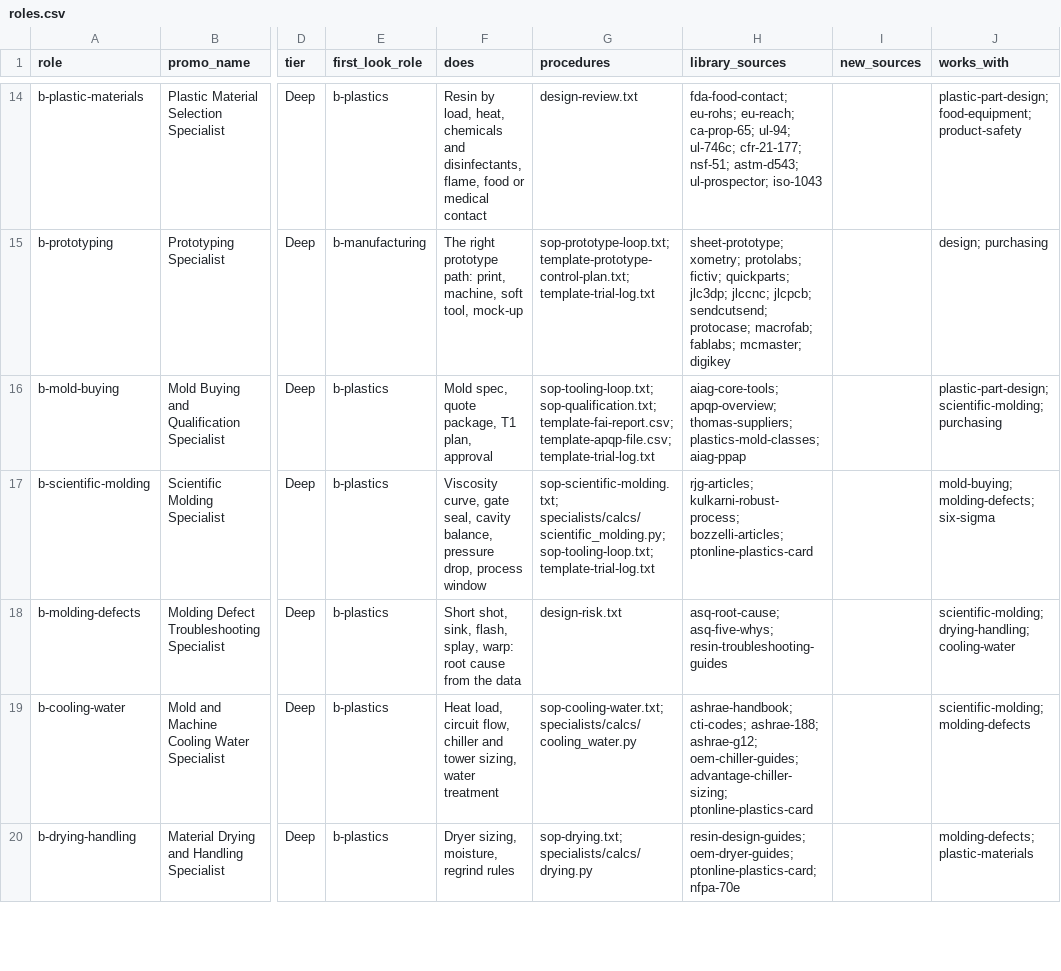
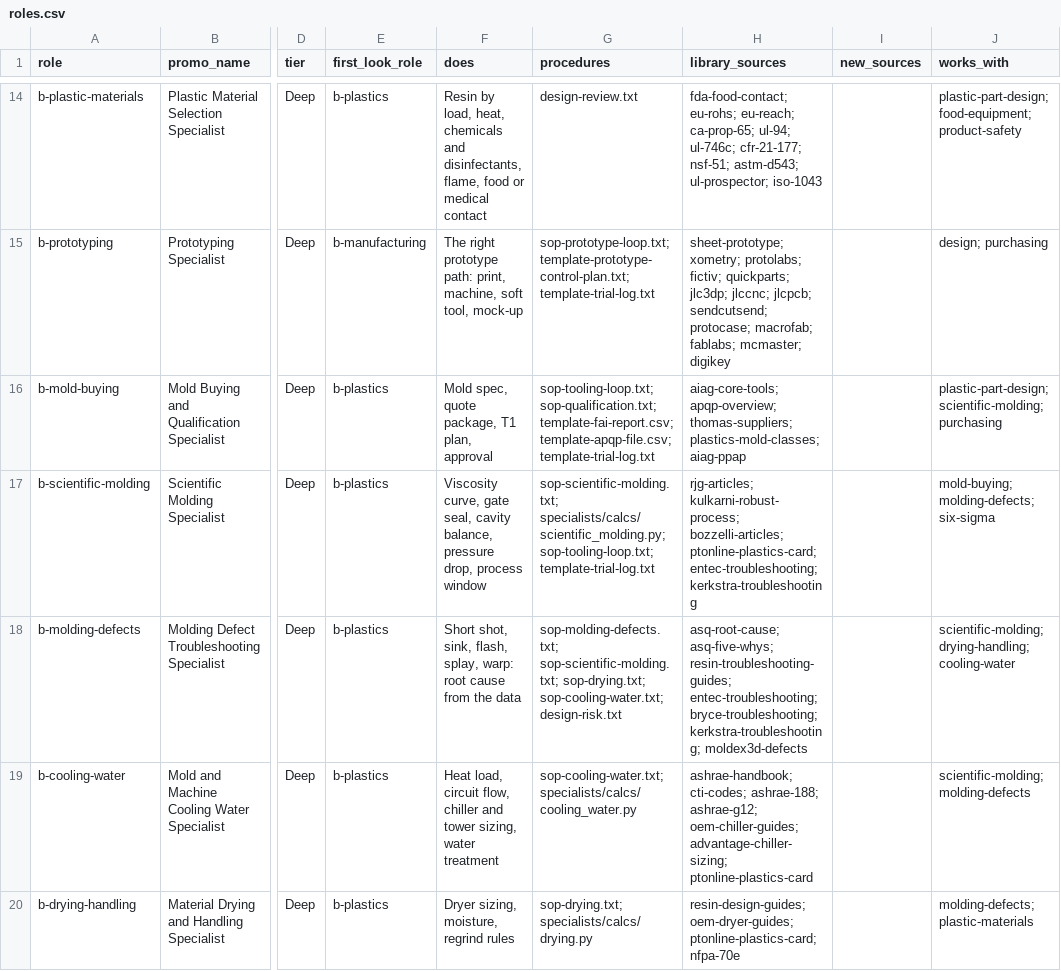
Before and after one commit to mminwi/an-creation-office, a CSV file: specialists/roles.csv, drawn as a sheet; only a part is shown, gaps mark what is left out; the diff names each change by its address in the sheet, - before the commit and + after, or states it on an @@ line.

```diff
--- a/specialists/roles.csv
+++ b/specialists/roles.csv
-H17 (library_sources): …kulkarni-robust-process; bozzelli-articles; ptonline-plastics-card
+H17 (library_sources): …kulkarni-robust-process; bozzelli-articles; ptonline-plastics-card; entec-troubleshooting; kerkstra-troubleshooting
-G18 (procedures): design-risk.txt
+G18 (procedures): sop-molding-defects.txt; sop-scientific-molding.txt; sop-drying.txt; sop-cooling-water.txt; design-risk.txt
-H18 (library_sources): asq-root-cause; asq-five-whys; resin-troubleshooting-guides
+H18 (library_sources): asq-root-cause; asq-five-whys; resin-troubleshooting-guides; entec-troubleshooting; bryce-troubleshooting; kerkstra-troubleshooting; moldex3d-defects
```
Also changed, not shown: 5 other files.
